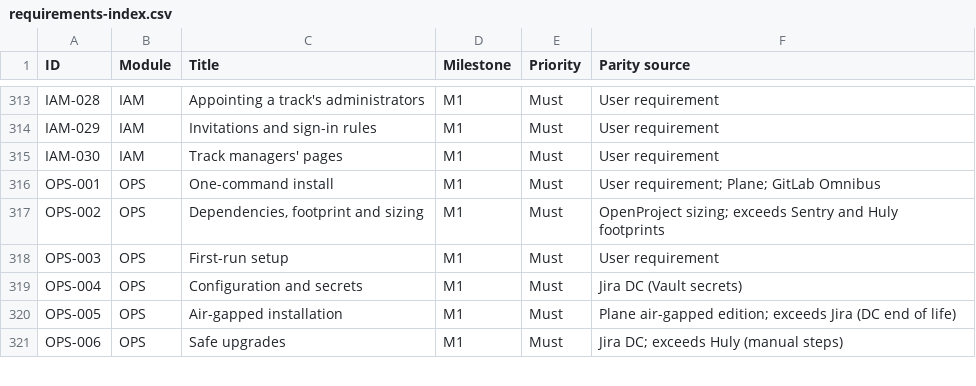
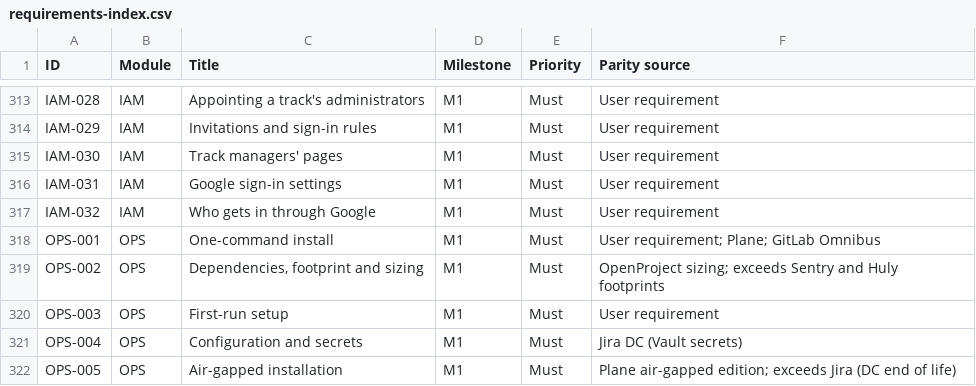
Before and after one commit to rockersands/taskmoor, a CSV file: docs/specs/requirements-index.csv, drawn as a sheet; only a part is shown, gaps mark what is left out; the shorter side is filled out with more unchanged rows.

```diff
--- a/docs/specs/requirements-index.csv
+++ b/docs/specs/requirements-index.csv
@@ -315,2 +315,4 @@ IAM-029,IAM,Invitations and sign-in rules,M1,Must,User requirement
 IAM-030,IAM,Track managers' pages,M1,Must,User requirement
+IAM-031,IAM,Google sign-in settings,M1,Must,User requirement
+IAM-032,IAM,Who gets in through Google,M1,Must,User requirement
 OPS-001,OPS,One-command install,M1,Must,User requirement; Plane; GitLab Omnibus
```
Also changed, not shown: docs/plan/decisions.csv, 8 other files.
